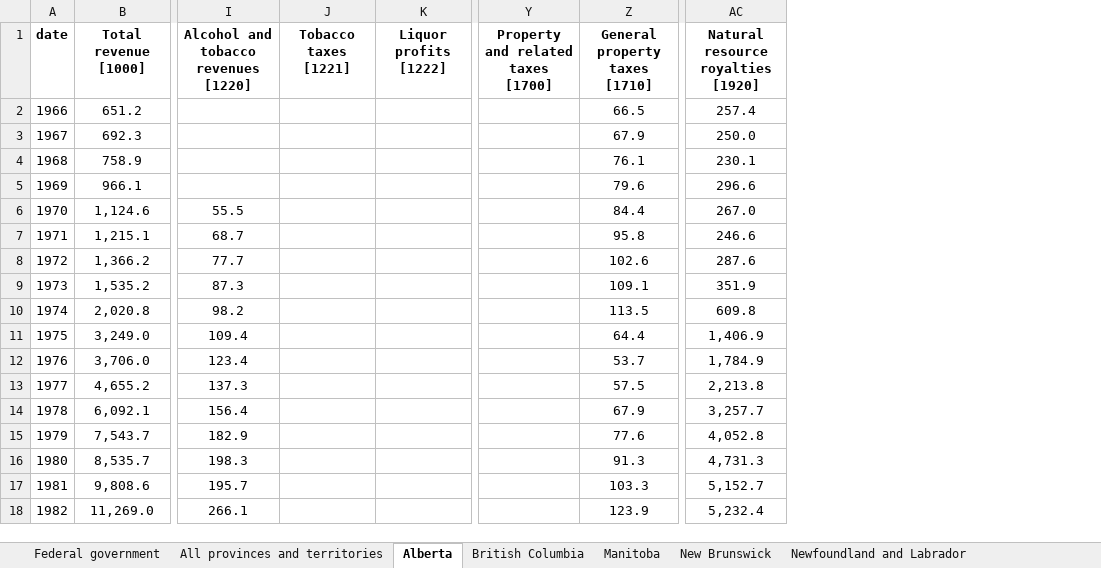
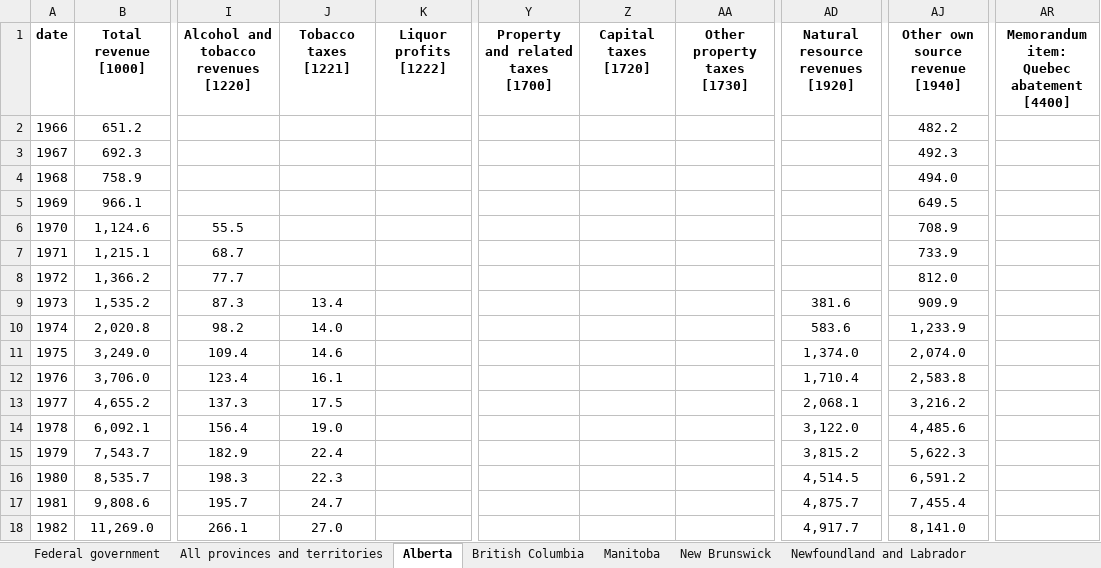
Before and after one commit to FONCanada/REAL, an Excel workbook: revdata-fedprov_Nominal dollars_val_byitemid.xlsx, sheet Alberta, drawn as a sheet; only a part is shown, gaps mark what is left out; values as stored, in another font and other column widths than the file's, no borders; removed rows and columns are numbered as before the commit, all else as after; the diff covers the shown part only; the diff names each change by its address in the sheet, - before the commit and + after, or states it on an @@ line.

```diff
--- a/revdata-fedprov_Nominal dollars_val_byitemid.xlsx (sheet Alberta)
+++ b/revdata-fedprov_Nominal dollars_val_byitemid.xlsx (sheet Alberta)
+column Z (Capital taxes [1720]), empty
-column AC, rows 1-18: Natural resource royalties [1920] | 257.4 | 250.0 | 230.1 | 296.6 | 267.0 | 246.6 | 287.6 | 351.9 | 609.8 | 1,406.9 | 1,784.9 | 2,213.8 | 3,257.7 | 4,052.8 | 4,731.3 | 5,152.7 | 5,232.4
+column AD (Natural resource revenues [1920]), rows 9-18: 381.6 | 583.6 | 1,374.0 | 1,710.4 | 2,068.1 | 3,122.0 | 3,815.2 | 4,514.5 | 4,875.7 | 4,917.7
+column AJ (Other own source revenue [1940]), rows 2-18: 482.2 | 492.3 | 494.0 | 649.5 | 708.9 | 733.9 | 812.0 | 909.9 | 1,233.9 | 2,074.0 | 2,583.8 | 3,216.2 | 4,485.6 | 5,622.3 | 6,591.2 | 7,455.4 | 8,141.0
+column AR, row 1: Memorandum item: Quebec abatement [4400]
-AA1: General property taxes [1710]
+AA1: Other property taxes [1730]
-AA2 (Other property taxes [1730]): 66.5
+AA2 (Other property taxes [1730]): (empty)
-AA3 (Other property taxes [1730]): 67.9
+AA3 (Other property taxes [1730]): (empty)
-AA4 (Other property taxes [1730]): 76.1
+AA4 (Other property taxes [1730]): (empty)
-AA5 (Other property taxes [1730]): 79.6
+AA5 (Other property taxes [1730]): (empty)
-AA6 (Other property taxes [1730]): 84.4
+AA6 (Other property taxes [1730]): (empty)
-AA7 (Other property taxes [1730]): 95.8
+AA7 (Other property taxes [1730]): (empty)
-AA8 (Other property taxes [1730]): 102.6
+AA8 (Other property taxes [1730]): (empty)
-J9 (Tobacco taxes [1221]): (empty)
+J9 (Tobacco taxes [1221]): 13.4
-AA9 (Other property taxes [1730]): 109.1
+AA9 (Other property taxes [1730]): (empty)
-J10 (Tobacco taxes [1221]): (empty)
+J10 (Tobacco taxes [1221]): 14.0
-AA10 (Other property taxes [1730]): 113.5
+AA10 (Other property taxes [1730]): (empty)
-J11 (Tobacco taxes [1221]): (empty)
+J11 (Tobacco taxes [1221]): 14.6
-AA11 (Other property taxes [1730]): 64.4
+AA11 (Other property taxes [1730]): (empty)
-J12 (Tobacco taxes [1221]): (empty)
+J12 (Tobacco taxes [1221]): 16.1
-AA12 (Other property taxes [1730]): 53.7
+AA12 (Other property taxes [1730]): (empty)
-J13 (Tobacco taxes [1221]): (empty)
+J13 (Tobacco taxes [1221]): 17.5
-AA13 (Other property taxes [1730]): 57.5
+AA13 (Other property taxes [1730]): (empty)
-J14 (Tobacco taxes [1221]): (empty)
+J14 (Tobacco taxes [1221]): 19.0
-AA14 (Other property taxes [1730]): 67.9
+AA14 (Other property taxes [1730]): (empty)
-J15 (Tobacco taxes [1221]): (empty)
+J15 (Tobacco taxes [1221]): 22.4
-AA15 (Other property taxes [1730]): 77.6
+AA15 (Other property taxes [1730]): (empty)
-J16 (Tobacco taxes [1221]): (empty)
+J16 (Tobacco taxes [1221]): 22.3
-AA16 (Other property taxes [1730]): 91.3
+AA16 (Other property taxes [1730]): (empty)
-J17 (Tobacco taxes [1221]): (empty)
+J17 (Tobacco taxes [1221]): 24.7
-AA17 (Other property taxes [1730]): 103.3
+AA17 (Other property taxes [1730]): (empty)
-J18 (Tobacco taxes [1221]): (empty)
+J18 (Tobacco taxes [1221]): 27.0
-AA18 (Other property taxes [1730]): 123.9
+AA18 (Other property taxes [1730]): (empty)
```
Also changed, not shown: 2 added rows, 1 removed row and 104 edited cells elsewhere in this sheet, sheet All provinces and territories, sheet Quebec, sheet Federal government, sheet Prince Edward Island, sheet New Brunswick, sheet Ontario, 9 more sheets.
